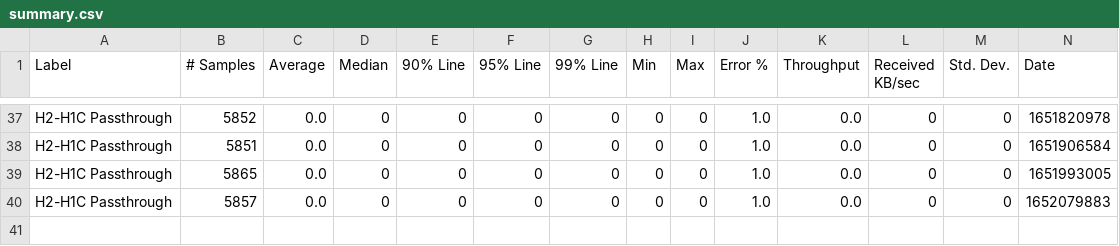
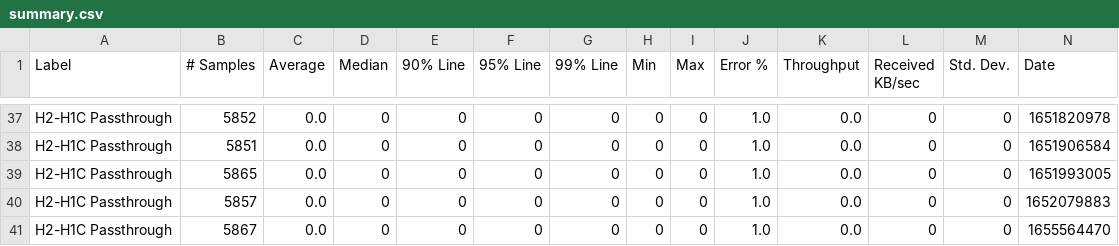
Before and after one commit to ballerina-platform/module-ballerina-docker, a CSV file: load-tests/h2_h1c_passthrough/results/summary.csv, drawn as a sheet; only a part is shown, gaps mark what is left out; rows hold the shown columns only; the diff names each change by its address in the sheet, - before the commit and + after, or states it on an @@ line.

Commit message:
Update h2_h1c_passthrough test results on Sat Jun 18 15:01:11 UTC 2022

```diff
--- a/load-tests/h2_h1c_passthrough/results/summary.csv
+++ b/load-tests/h2_h1c_passthrough/results/summary.csv
+row 41: H2-H1C Passthrough | 5867 | 0.0 | 0 | 0 | 0 | 0 | 0 | 0 | 1.0 | 0.0 | 0 | 0 | 1655564470
```
